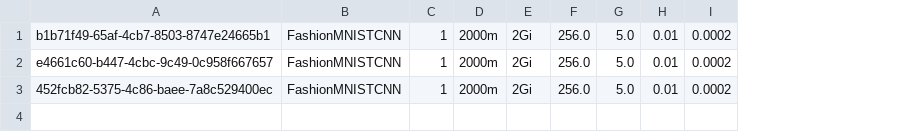
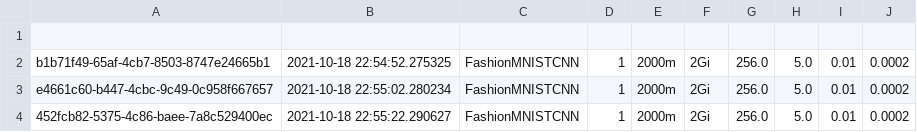
Before and after one commit to iiacoban42/fltk-testbed, a CSV file: compiling_results/job_param.csv, drawn as a sheet; addresses are those after the commit; the diff names each change by its address in the sheet, - before the commit and + after, or states it on an @@ line.

```diff
--- a/compiling_results/job_param.csv
+++ b/compiling_results/job_param.csv
+column B, rows 2-4: 2021-10-18 22:54:52.275325 | 2021-10-18 22:55:02.280234 | 2021-10-18 22:55:22.290627
+row 1: (empty)
```
Also changed, not shown: compiling_results/ml_results.csv, 5 other files.
